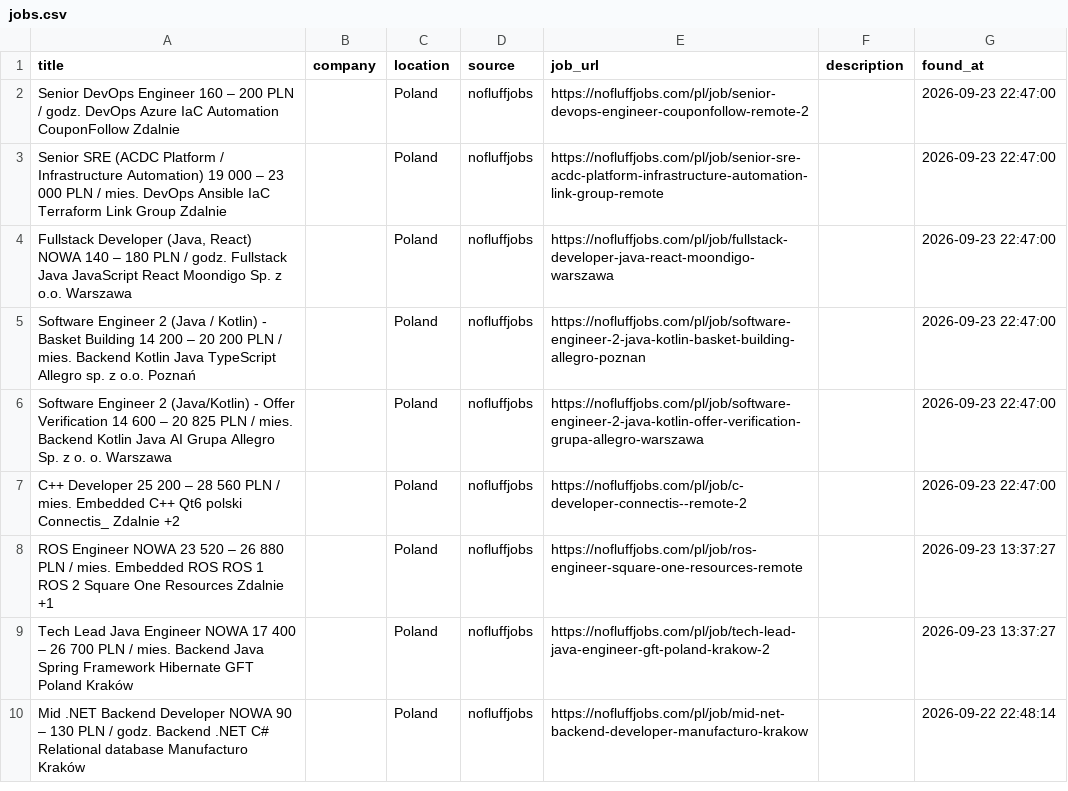
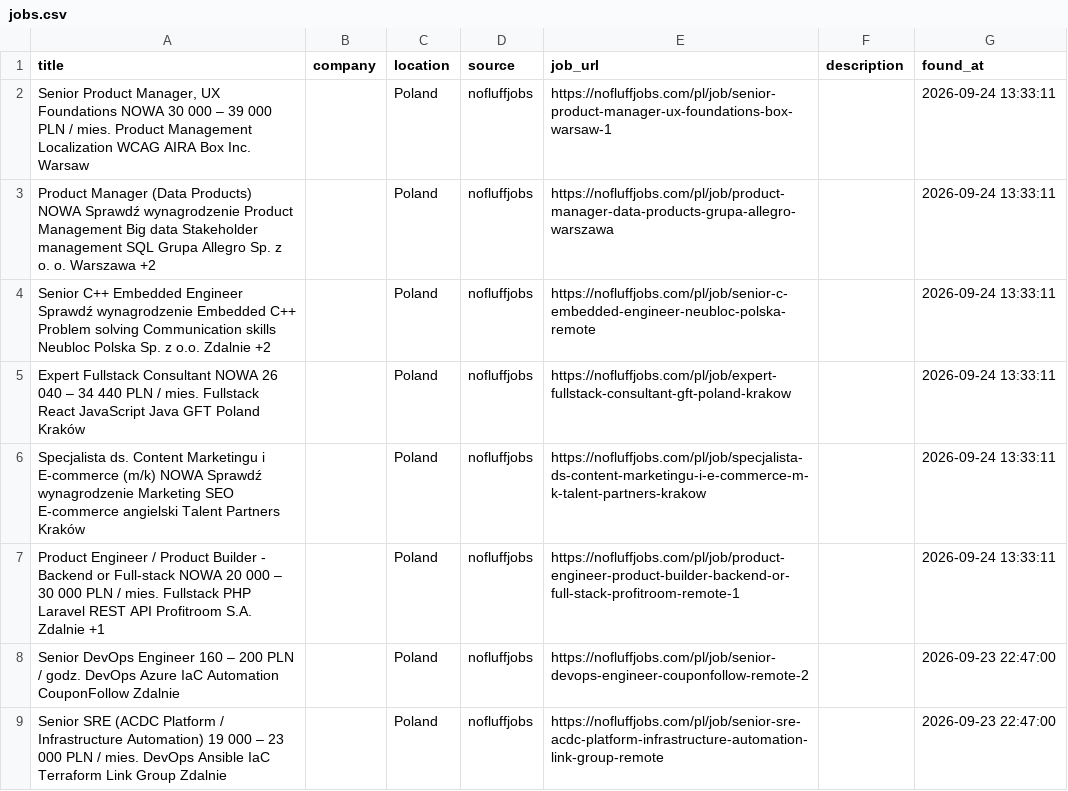
Before and after one commit to trpelka/language-job-search, a CSV file: jobs.csv, drawn as a sheet; only a part is shown; the shorter side is filled out with more unchanged rows; the diff names each change by its address in the sheet, - before the commit and + after, or states it on an @@ line.

```diff
--- a/jobs.csv
+++ b/jobs.csv
+row 2: Senior Product Manager, UX Foundations NOWA 30 000 – 39 000 PLN / mies. Product Management Localization WCAG AIRA Box Inc. Warsaw |  | Poland | nofluffjobs | https://nofluffjobs.com/pl/job/senior-product-manager-ux-foundations-box-warsaw-1 |  | 2026-09-24 13:33:11
+row 3: Product Manager (Data Products) NOWA Sprawdź wynagrodzenie Product Management Big data Stakeholder management SQL Grupa Allegro Sp. z o. o. Warszawa +2 |  | Poland | nofluffjobs | https://nofluffjobs.com/pl/job/product-manager-data-products-grupa-allegro-warszawa |  | 2026-09-24 13:33:11
+row 4: Senior C++ Embedded Engineer Sprawdź wynagrodzenie Embedded C++ Problem solving Communication skills Neubloc Polska Sp. z o.o. Zdalnie +2 |  | Poland | nofluffjobs | https://nofluffjobs.com/pl/job/senior-c-embedded-engineer-neubloc-polska-remote |  | 2026-09-24 13:33:11
+row 5: Expert Fullstack Consultant NOWA 26 040 – 34 440 PLN / mies. Fullstack React JavaScript Java GFT Poland Kraków |  | Poland | nofluffjobs | https://nofluffjobs.com/pl/job/expert-fullstack-consultant-gft-poland-krakow |  | 2026-09-24 13:33:11
+row 6: Specjalista ds. Content Marketingu i E-commerce (m/k) NOWA Sprawdź wynagrodzenie Marketing SEO E-commerce angielski Talent Partners Kraków |  | Poland | nofluffjobs | https://nofluffjobs.com/pl/job/specjalista-ds-content-marketingu-i-e-commerce-m-k-talent-partners-krakow |  | 2026-09-24 13:33:11
+row 7: Product Engineer / Product Builder - Backend or Full-stack NOWA 20 000 – 30 000 PLN / mies. Fullstack PHP Laravel REST API Profitroom S.A. Zdalnie +1 |  | Poland | nofluffjobs | https://nofluffjobs.com/pl/job/product-engineer-product-builder-backend-or-full-stack-profitroom-remote-1 |  | 2026-09-24 13:33:11
```
Also changed, not shown: 1 other file.
